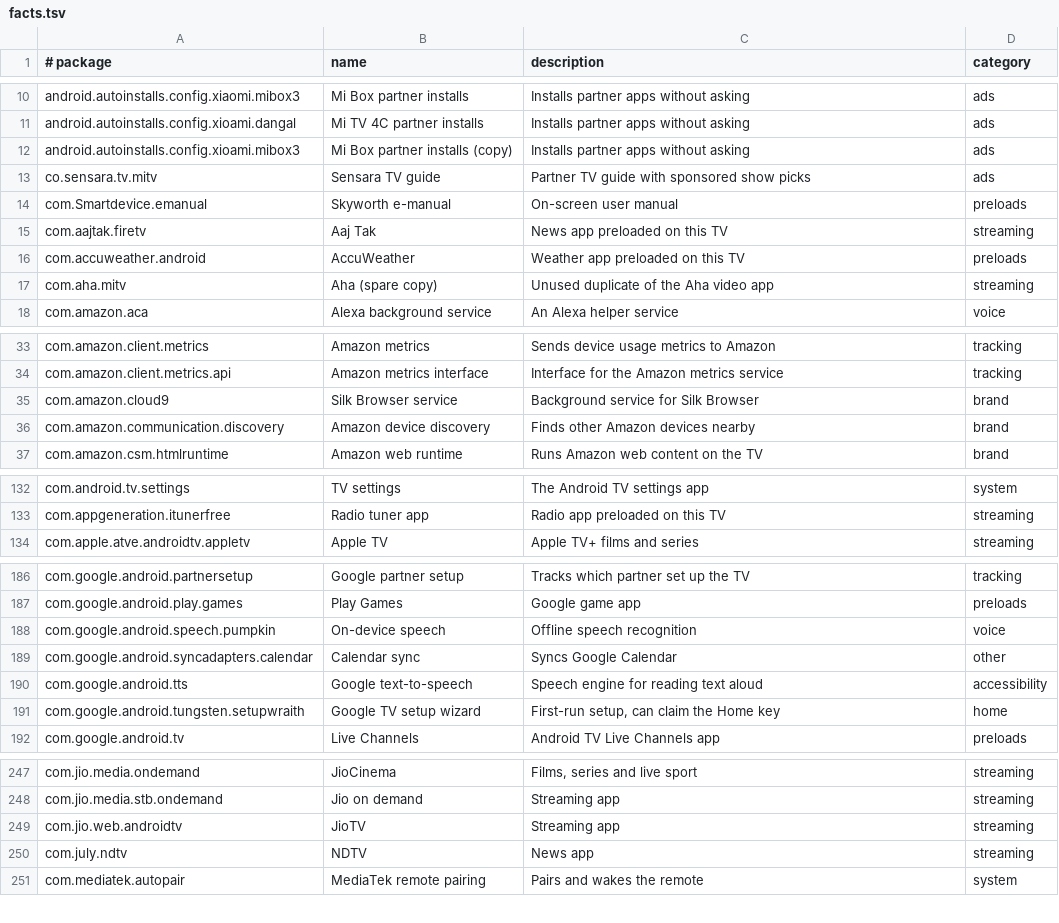
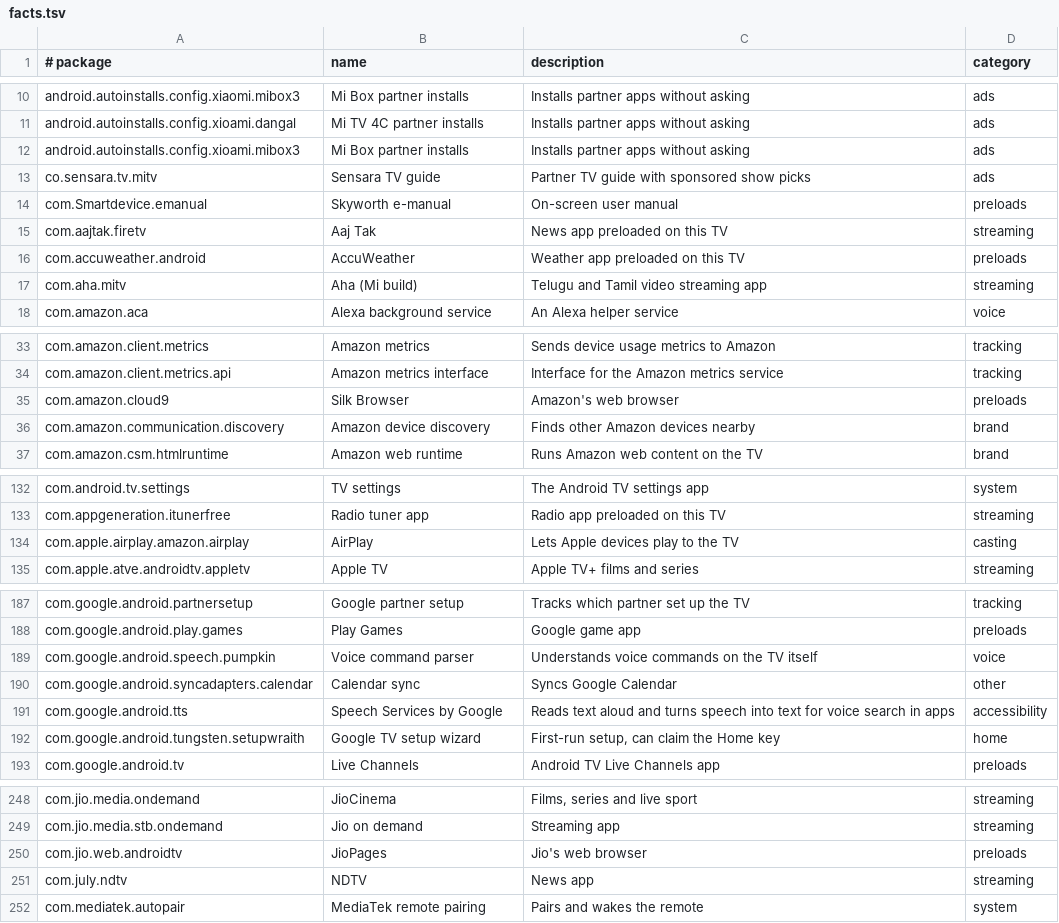
Before and after one commit to 3doxupox/cleanyourtv-app, a TSV file: core/spec/src/main/resources/tv/cleanyour/core/spec/facts.tsv, drawn as a sheet; only a part is shown, gaps mark what is left out; the diff covers the shown part only.

Commit message:
R5: facts.tsv: correct names and descriptions from the data audit
Vudu, Silk Browser, JioPages, BrowseHere, Speech Services, the Google TV app, Meet, HBO Max
and JioHotstar names; Alphonso is tracking; packages some TCL and CHiQ sets need now say so;
parental lock rows warn what switching them off removes; the AirPlay keep gets its row.

```diff
--- a/core/spec/src/main/resources/tv/cleanyour/core/spec/facts.tsv
+++ b/core/spec/src/main/resources/tv/cleanyour/core/spec/facts.tsv
@@ -11,3 +11,3 @@ android.autoinstalls.config.xiaomi.mibox3	Mi Box partner installs	Installs partn
 android.autoinstalls.config.xioami.dangal	Mi TV 4C partner installs	Installs partner apps without asking	ads
-android.autoinstalls.config.xioami.mibox3	Mi Box partner installs (copy)	Installs partner apps without asking	ads
+android.autoinstalls.config.xioami.mibox3	Mi Box partner installs	Installs partner apps without asking	ads
 co.sensara.tv.mitv	Sensara TV guide	Partner TV guide with sponsored show picks	ads
@@ -16,3 +16,3 @@ com.aajtak.firetv	Aaj Tak	News app preloaded on this TV	streaming
 com.accuweather.android	AccuWeather	Weather app preloaded on this TV	preloads
-com.aha.mitv	Aha (spare copy)	Unused duplicate of the Aha video app	streaming
+com.aha.mitv	Aha (Mi build)	Telugu and Tamil video streaming app	streaming
 com.amazon.aca	Alexa background service	An Alexa helper service	voice
@@ -34,3 +34,3 @@ com.amazon.client.metrics	Amazon metrics	Sends device usage metrics to Amazon	tr
 com.amazon.client.metrics.api	Amazon metrics interface	Interface for the Amazon metrics service	tracking
-com.amazon.cloud9	Silk Browser service	Background service for Silk Browser	brand
+com.amazon.cloud9	Silk Browser	Amazon's web browser	preloads
 com.amazon.communication.discovery	Amazon device discovery	Finds other Amazon devices nearby	brand
@@ -133,2 +133,3 @@ com.android.tv.settings	TV settings	The Android TV settings app	system
 com.appgeneration.itunerfree	Radio tuner app	Radio app preloaded on this TV	streaming
+com.apple.airplay.amazon.airplay	AirPlay	Lets Apple devices play to the TV	casting
 com.apple.atve.androidtv.appletv	Apple TV	Apple TV+ films and series	streaming
@@ -187,5 +188,5 @@ com.google.android.partnersetup	Google partner setup	Tracks which partner set up
 com.google.android.play.games	Play Games	Google game app	preloads
-com.google.android.speech.pumpkin	On-device speech	Offline speech recognition	voice
+com.google.android.speech.pumpkin	Voice command parser	Understands voice commands on the TV itself	voice
 com.google.android.syncadapters.calendar	Calendar sync	Syncs Google Calendar	other
-com.google.android.tts	Google text-to-speech	Speech engine for reading text aloud	accessibility
+com.google.android.tts	Speech Services by Google	Reads text aloud and turns speech into text for voice search in apps	accessibility
 com.google.android.tungsten.setupwraith	Google TV setup wizard	First-run setup, can claim the Home key	home
@@ -248,3 +249,3 @@ com.jio.media.ondemand	JioCinema	Films, series and live sport	streaming
 com.jio.media.stb.ondemand	Jio on demand	Streaming app	streaming
-com.jio.web.androidtv	JioTV	Streaming app	streaming
+com.jio.web.androidtv	JioPages	Jio's web browser	preloads
 com.july.ndtv	NDTV	News app	streaming
```
Also changed, not shown: 20 edited cells elsewhere in this file.
